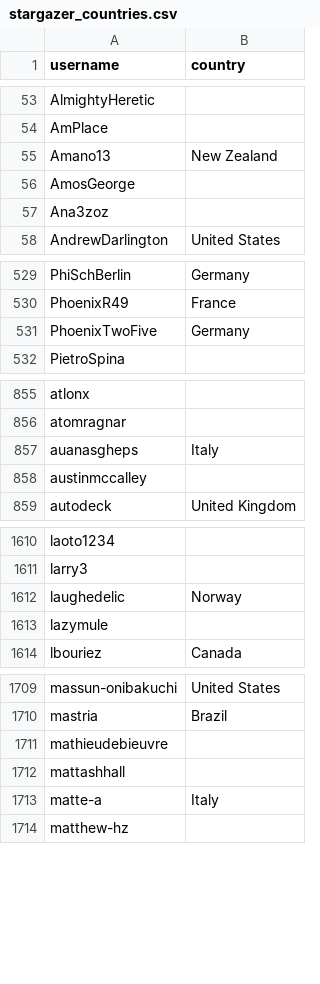
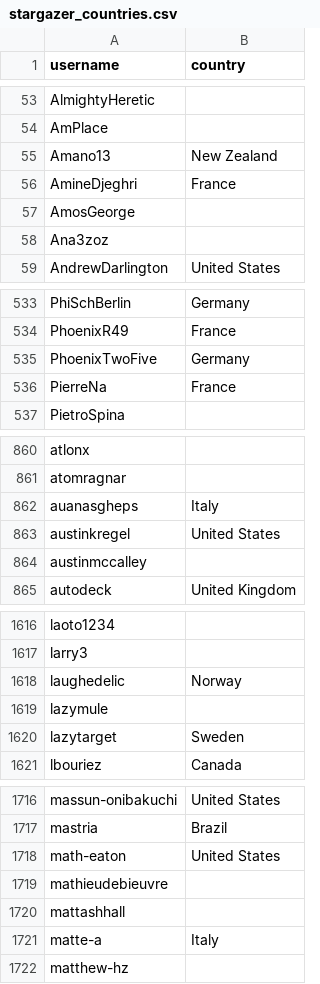
Before and after one commit to alexbelgium/hassio-addons, a CSV file: .github/stargazer_countries.csv, drawn as a sheet; only a part is shown, gaps mark what is left out; the diff covers the shown part only.

```diff
--- a/.github/stargazer_countries.csv
+++ b/.github/stargazer_countries.csv
@@ -55,2 +55,3 @@ AmPlace,
 Amano13,New Zealand
+AmineDjeghri,France
 AmosGeorge,
@@ -531,2 +535,3 @@ PhoenixR49,France
 PhoenixTwoFive,Germany
+PierreNa,France
 PietroSpina,
@@ -857,2 +862,3 @@ atomragnar,
 auanasgheps,Italy
+austinkregel,United States
 austinmccalley,
@@ -1613,2 +1619,3 @@ laughedelic,Norway
 lazymule,
+lazytarget,Sweden
 lbouriez,Canada
@@ -1710,2 +1717,3 @@ massun-onibakuchi,United States
 mastria,Brazil
+math-eaton,United States
 mathieudebieuvre,
```
Also changed, not shown: 7 added rows elsewhere in this file, 1 other file.
